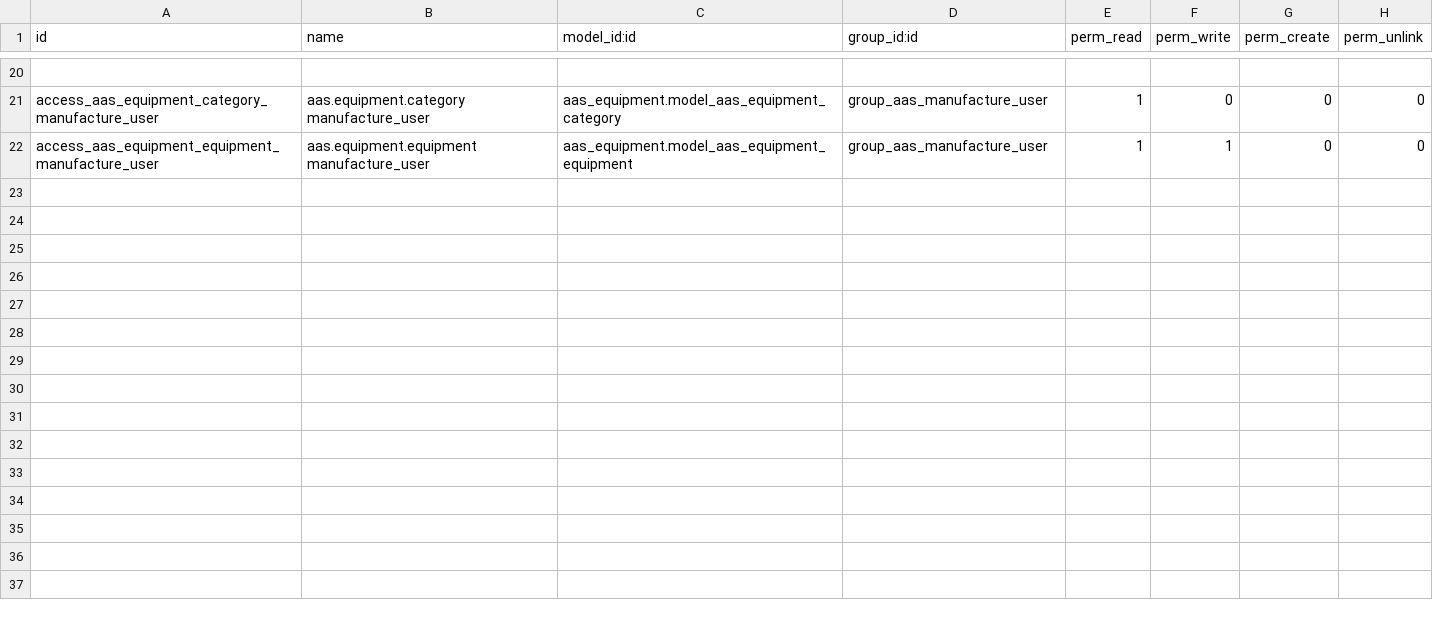
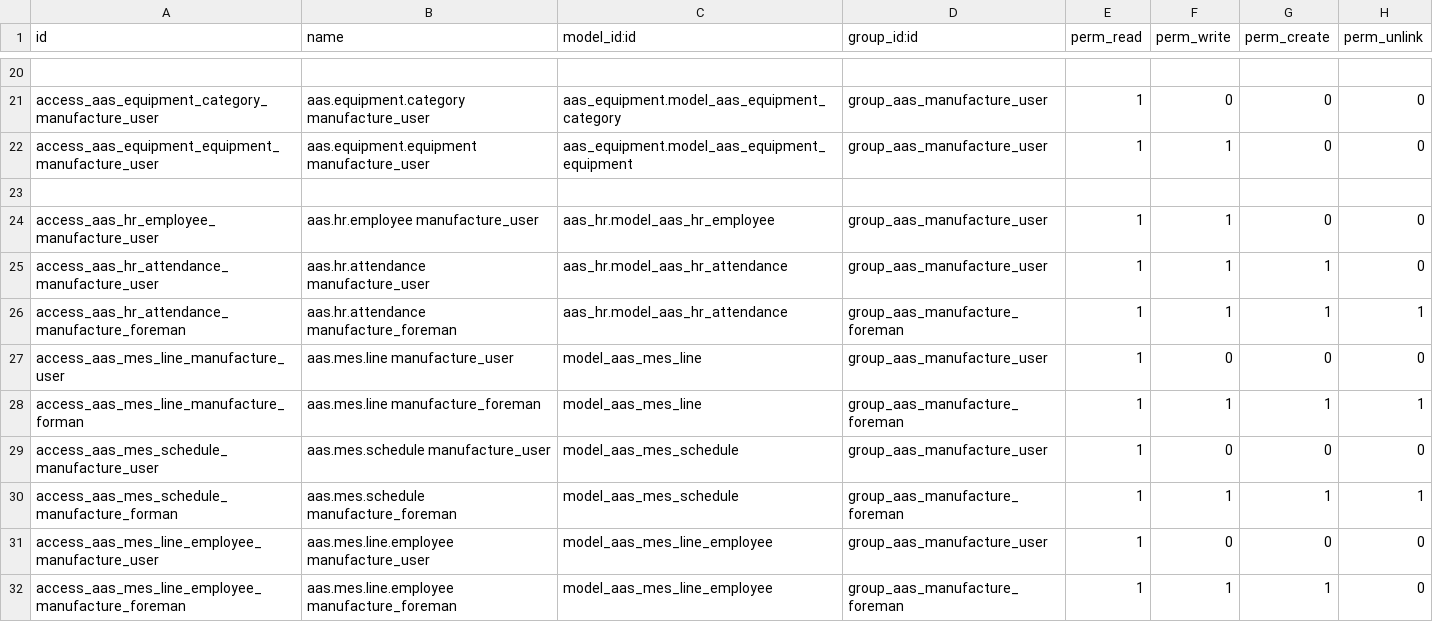
Before and after one commit to westlyou/aasnd, a CSV file: aaschina/aas_mes/security/ir.model.access.csv, drawn as a sheet; only a part is shown, gaps mark what is left out.

Commit message:
Add Employee information

```diff
--- a/aaschina/aas_mes/security/ir.model.access.csv
+++ b/aaschina/aas_mes/security/ir.model.access.csv
@@ -22 +22,11 @@ access_aas_equipment_category_manufacture_user,aas.equipment.category manufactur
 access_aas_equipment_equipment_manufacture_user,aas.equipment.equipment manufacture_user,aas_equipment.model_aas_equipment_equipment,group_aas_manufacture_user,1,1,0,0
+
+access_aas_hr_employee_manufacture_user,aas.hr.employee manufacture_user,aas_hr.model_aas_hr_employee,group_aas_manufacture_user,1,1,0,0
+access_aas_hr_attendance_manufacture_user,aas.hr.attendance manufacture_user,aas_hr.model_aas_hr_attendance,group_aas_manufacture_user,1,1,1,0
+access_aas_hr_attendance_manufacture_foreman,aas.hr.attendance manufacture_foreman,aas_hr.model_aas_hr_attendance,group_aas_manufacture_foreman,1,1,1,1
+access_aas_mes_line_manufacture_user,aas.mes.line manufacture_user,model_aas_mes_line,group_aas_manufacture_user,1,0,0,0
+access_aas_mes_line_manufacture_forman,aas.mes.line manufacture_foreman,model_aas_mes_line,group_aas_manufacture_foreman,1,1,1,1
+access_aas_mes_schedule_manufacture_user,aas.mes.schedule manufacture_user,model_aas_mes_schedule,group_aas_manufacture_user,1,0,0,0
+access_aas_mes_schedule_manufacture_forman,aas.mes.schedule manufacture_foreman,model_aas_mes_schedule,group_aas_manufacture_foreman,1,1,1,1
+access_aas_mes_line_employee_manufacture_user,aas.mes.line.employee manufacture_user,model_aas_mes_line_employee,group_aas_manufacture_user,1,0,0,0
+access_aas_mes_line_employee_manufacture_foreman,aas.mes.line.employee manufacture_foreman,model_aas_mes_line_employee,group_aas_manufacture_foreman,1,1,1,0
```
Also changed, not shown: 15 other files.
